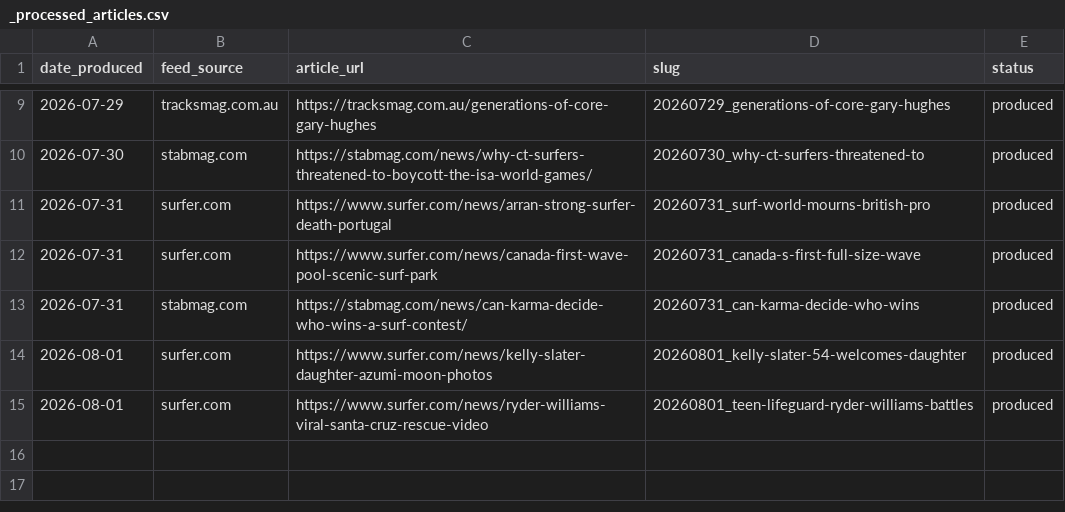
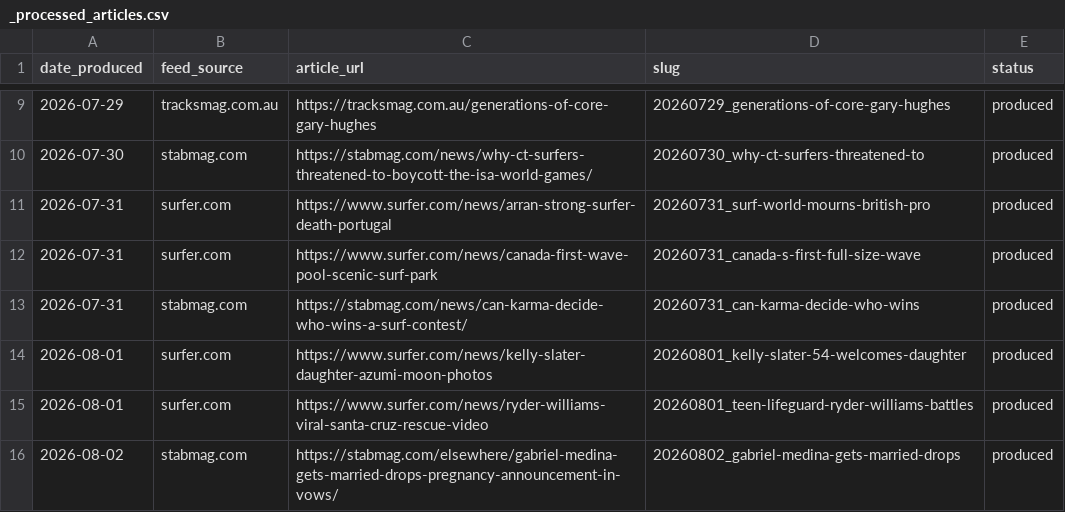
Before and after one commit to myoungah-kim/cardnews-surfing-magazine, a CSV file: output/cards/_processed_articles.csv, drawn as a sheet; only a part is shown, gaps mark what is left out.

```diff
--- a/output/cards/_processed_articles.csv
+++ b/output/cards/_processed_articles.csv
@@ -15 +15,2 @@ date_produced,feed_source,article_url,slug,status
 2026-08-01,surfer.com,https://www.surfer.com/news/ryder-williams-viral-santa-cruz-rescue-video,20260801_teen-lifeguard-ryder-williams-battles,produced
+2026-08-02,stabmag.com,https://stabmag.com/elsewhere/gabriel-medina-gets-married-drops-pregnancy-announcement-in-vows/,20260802_gabriel-medina-gets-married-drops,produced
```
Also changed, not shown: 1 other file.
